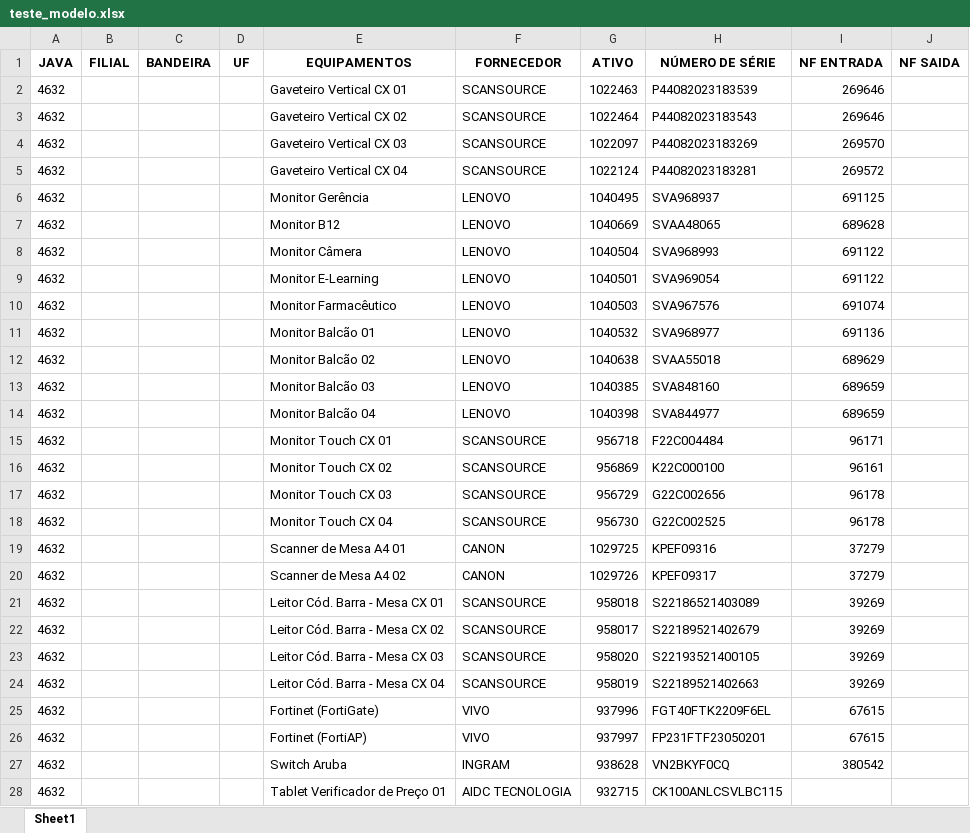
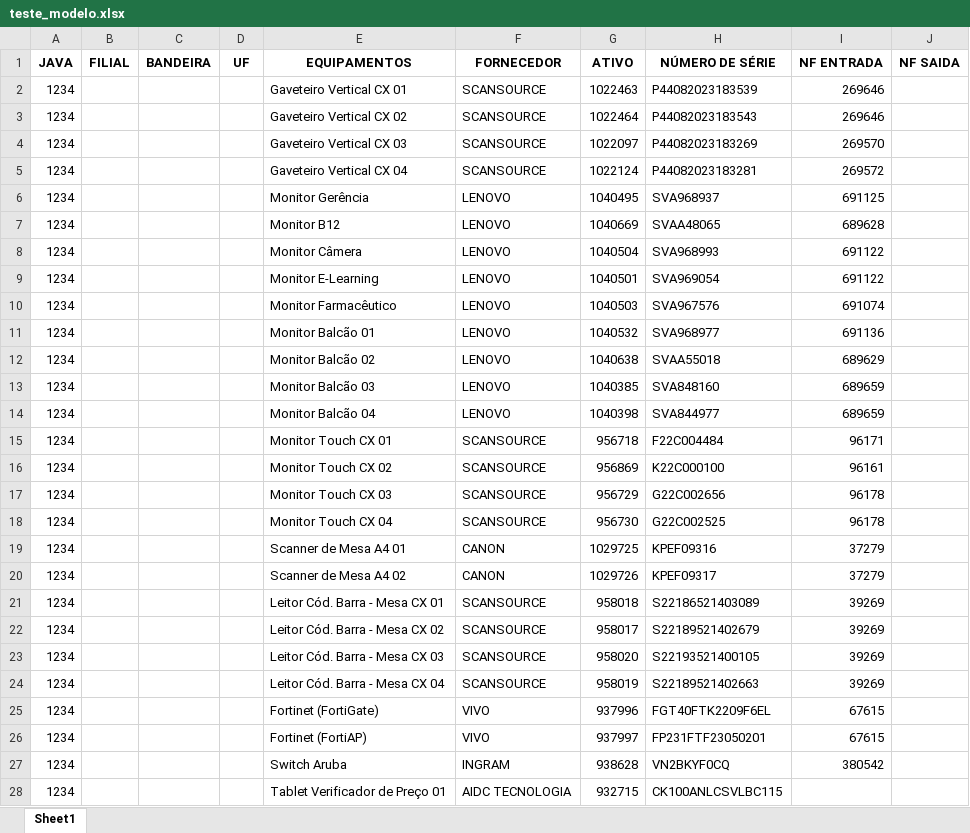
Before and after one commit to JonasFarias93/extracao_dados, an Excel workbook: teste_modelo.xlsx, sheet Sheet1, drawn as a sheet; only a part is shown; values as stored, in another font and other column widths than the file's, no borders; the diff covers the shown part only; the diff names each change by its address in the sheet, - before the commit and + after, or states it on an @@ line.

Commit message:
lendo arquivos excel

```diff
--- a/teste_modelo.xlsx (sheet Sheet1)
+++ b/teste_modelo.xlsx (sheet Sheet1)
-A2:A28 (JAVA): 4632
+A2:A28 (JAVA): 1234
```
Also changed, not shown: 37 edited cells elsewhere in this sheet, 3 other files.
